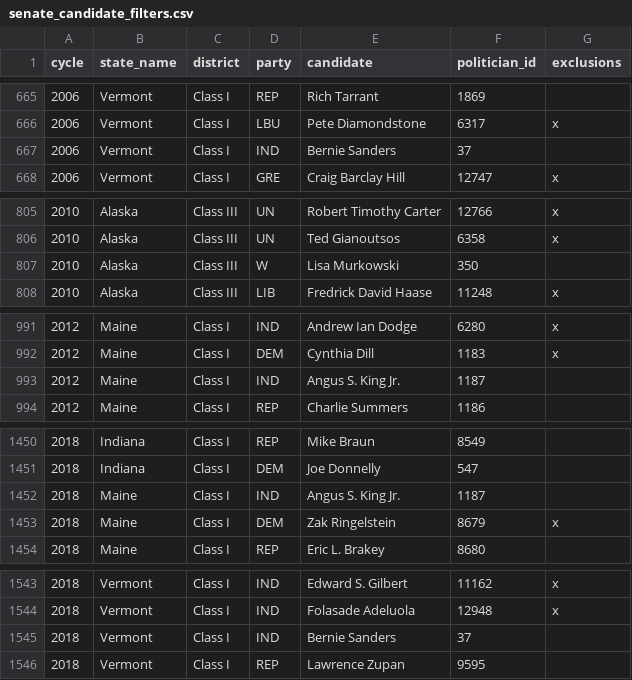
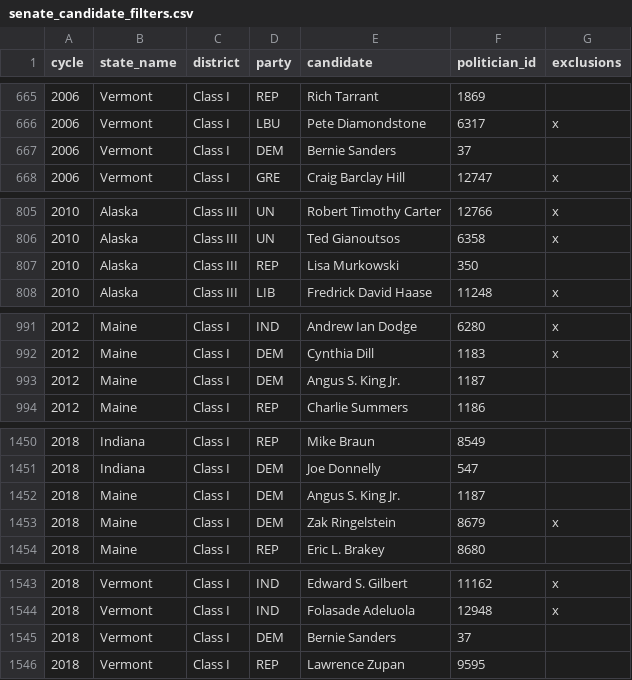
Before and after one commit to markjrieke/2026-war, a CSV file: data/senate_candidate_filters.csv, drawn as a sheet; only a part is shown, gaps mark what is left out; the diff covers the shown part only.

```diff
--- a/data/senate_candidate_filters.csv
+++ b/data/senate_candidate_filters.csv
@@ -666,3 +666,3 @@ cycle,state_name,district,party,candidate,politician_id,exclusions
 2006,Vermont,Class I,LBU,Pete Diamondstone,6317,x
-2006,Vermont,Class I,IND,Bernie Sanders,37,
+2006,Vermont,Class I,DEM,Bernie Sanders,37,
 2006,Vermont,Class I,GRE,Craig Barclay Hill,12747,x
@@ -806,3 +806,3 @@ cycle,state_name,district,party,candidate,politician_id,exclusions
 2010,Alaska,Class III,UN,Ted Gianoutsos,6358,x
-2010,Alaska,Class III,W,Lisa Murkowski,350,
+2010,Alaska,Class III,REP,Lisa Murkowski,350,
 2010,Alaska,Class III,LIB,Fredrick David Haase,11248,x
@@ -992,3 +992,3 @@ cycle,state_name,district,party,candidate,politician_id,exclusions
 2012,Maine,Class I,DEM,Cynthia Dill,1183,x
-2012,Maine,Class I,IND,Angus S. King Jr.,1187,
+2012,Maine,Class I,DEM,Angus S. King Jr.,1187,
 2012,Maine,Class I,REP,Charlie Summers,1186,
@@ -1451,3 +1451,3 @@ cycle,state_name,district,party,candidate,politician_id,exclusions
 2018,Indiana,Class I,DEM,Joe Donnelly,547,
-2018,Maine,Class I,IND,Angus S. King Jr.,1187,
+2018,Maine,Class I,DEM,Angus S. King Jr.,1187,
 2018,Maine,Class I,DEM,Zak Ringelstein,8679,x
@@ -1544,3 +1544,3 @@ cycle,state_name,district,party,candidate,politician_id,exclusions
 2018,Vermont,Class I,IND,Folasade Adeluola,12948,x
-2018,Vermont,Class I,IND,Bernie Sanders,37,
+2018,Vermont,Class I,DEM,Bernie Sanders,37,
 2018,Vermont,Class I,REP,Lawrence Zupan,9595,
```
Also changed, not shown: 13 edited cells elsewhere in this file, 2 other files.
